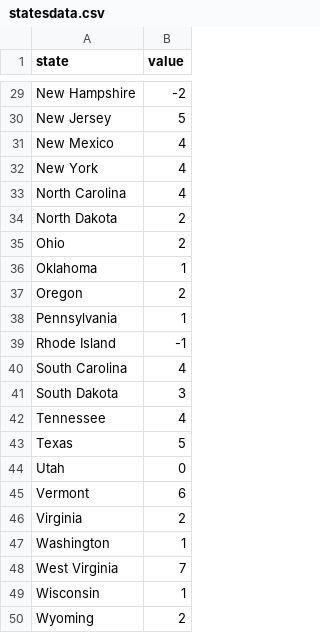
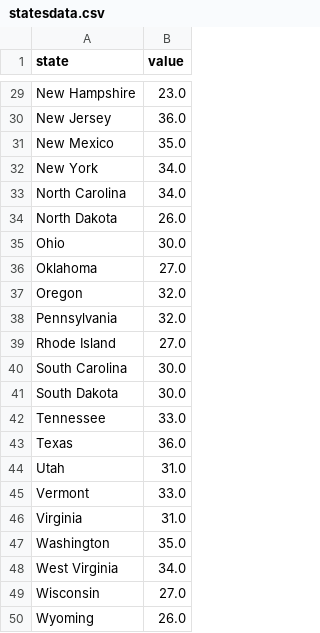
Before and after one commit to shivathudi/flights-choropleth, a CSV file: statesdata.csv, drawn as a sheet; only a part is shown, gaps mark what is left out; the diff covers the shown part only; the diff names each change by its address in the sheet, - before the commit and + after, or states it on an @@ line.

```diff
--- a/statesdata.csv
+++ b/statesdata.csv
-B29 (value): -2
+B29 (value): 23.0
-B30 (value): 5
+B30 (value): 36.0
-B31 (value): 4
+B31 (value): 35.0
-B32:B33 (value): 4
+B32:B33 (value): 34.0
-B34 (value): 2
+B34 (value): 26.0
-B35 (value): 2
+B35 (value): 30.0
-B36 (value): 1
+B36 (value): 27.0
-B37 (value): 2
+B37 (value): 32.0
-B38 (value): 1
+B38 (value): 32.0
-B39 (value): -1
+B39 (value): 27.0
-B40 (value): 4
+B40 (value): 30.0
-B41 (value): 3
+B41 (value): 30.0
-B42 (value): 4
+B42 (value): 33.0
-B43 (value): 5
+B43 (value): 36.0
-B44 (value): 0
+B44 (value): 31.0
-B45 (value): 6
+B45 (value): 33.0
-B46 (value): 2
+B46 (value): 31.0
-B47 (value): 1
+B47 (value): 35.0
-B48 (value): 7
+B48 (value): 34.0
-B49 (value): 1
+B49 (value): 27.0
-B50 (value): 2
+B50 (value): 26.0
```
Also changed, not shown: 27 edited cells elsewhere in this file, airportsdata.csv, 4 other files.
